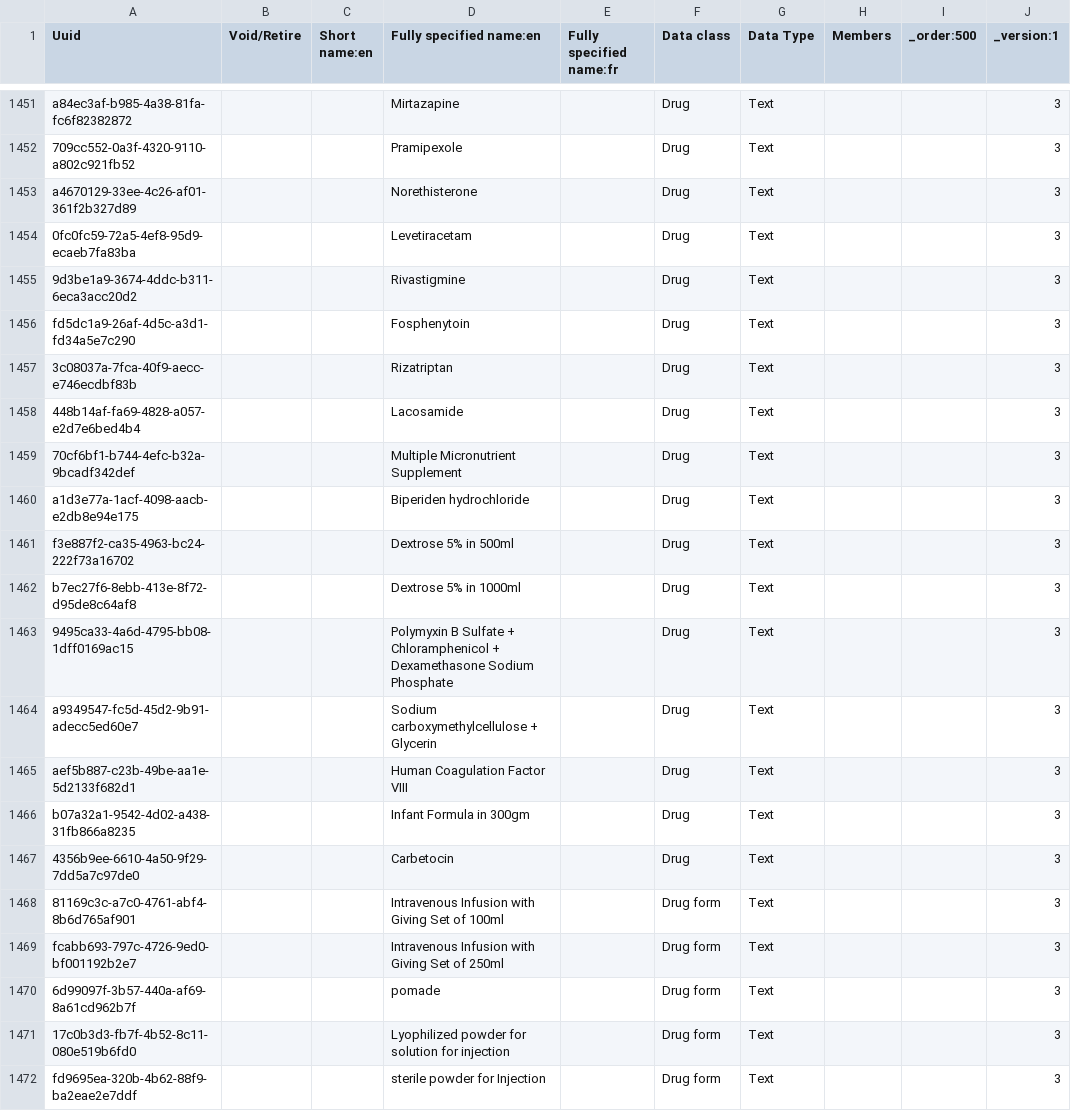
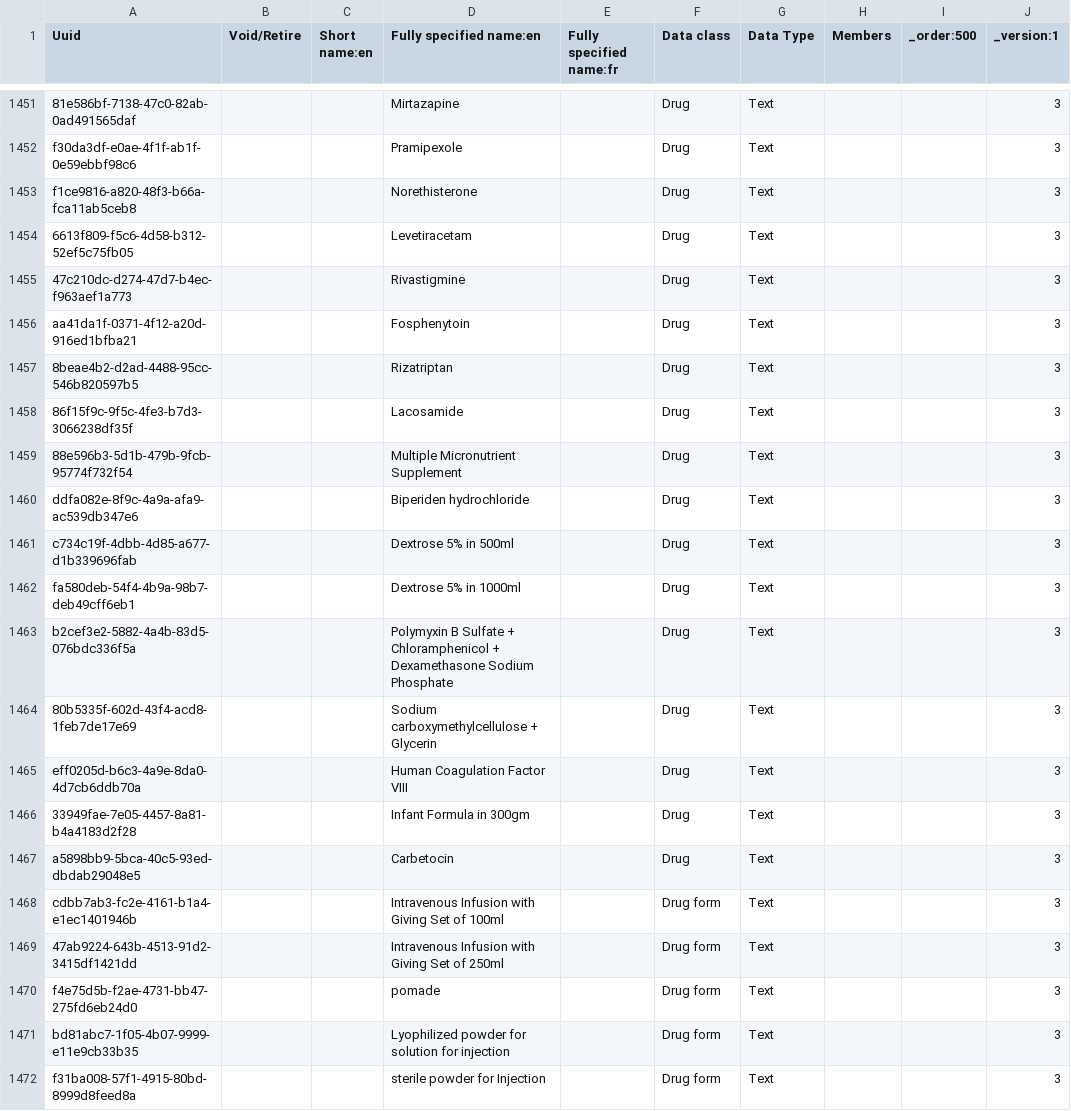
Before and after one commit to palladium-group/ethiopiaemr-openmrs-content, a CSV file: configuration/backend_configuration/concepts/concepts_drugs.csv, drawn as a sheet; only a part is shown, gaps mark what is left out; the diff covers the shown part only; the diff names each change by its address in the sheet, - before the commit and + after, or states it on an @@ line.

```diff
--- a/configuration/backend_configuration/concepts/concepts_drugs.csv
+++ b/configuration/backend_configuration/concepts/concepts_drugs.csv
-A1451 (Uuid): a84ec3af-b985-4a38-81fa-fc6f82382872
+A1451 (Uuid): 81e586bf-7138-47c0-82ab-0ad491565daf
-A1452 (Uuid): 709cc552-0a3f-4320-9110-a802c921fb52
+A1452 (Uuid): f30da3df-e0ae-4f1f-ab1f-0e59ebbf98c6
-A1453 (Uuid): a4670129-33ee-4c26-af01-361f2b327d89
+A1453 (Uuid): f1ce9816-a820-48f3-b66a-fca11ab5ceb8
-A1454 (Uuid): 0fc0fc59-72a5-4ef8-95d9-ecaeb7fa83ba
+A1454 (Uuid): 6613f809-f5c6-4d58-b312-52ef5c75fb05
-A1455 (Uuid): 9d3be1a9-3674-4ddc-b311-6eca3acc20d2
+A1455 (Uuid): 47c210dc-d274-47d7-b4ec-f963aef1a773
-A1456 (Uuid): fd5dc1a9-26af-4d5c-a3d1-fd34a5e7c290
+A1456 (Uuid): aa41da1f-0371-4f12-a20d-916ed1bfba21
-A1457 (Uuid): 3c08037a-7fca-40f9-aecc-e746ecdbf83b
+A1457 (Uuid): 8beae4b2-d2ad-4488-95cc-546b820597b5
-A1458 (Uuid): 448b14af-fa69-4828-a057-e2d7e6bed4b4
+A1458 (Uuid): 86f15f9c-9f5c-4fe3-b7d3-3066238df35f
-A1459 (Uuid): 70cf6bf1-b744-4efc-b32a-9bcadf342def
+A1459 (Uuid): 88e596b3-5d1b-479b-9fcb-95774f732f54
-A1460 (Uuid): a1d3e77a-1acf-4098-aacb-e2db8e94e175
+A1460 (Uuid): ddfa082e-8f9c-4a9a-afa9-ac539db347e6
-A1461 (Uuid): f3e887f2-ca35-4963-bc24-222f73a16702
+A1461 (Uuid): c734c19f-4dbb-4d85-a677-d1b339696fab
-A1462 (Uuid): b7ec27f6-8ebb-413e-8f72-d95de8c64af8
+A1462 (Uuid): fa580deb-54f4-4b9a-98b7-deb49cff6eb1
-A1463 (Uuid): 9495ca33-4a6d-4795-bb08-1dff0169ac15
+A1463 (Uuid): b2cef3e2-5882-4a4b-83d5-076bdc336f5a
-A1464 (Uuid): a9349547-fc5d-45d2-9b91-adecc5ed60e7
+A1464 (Uuid): 80b5335f-602d-43f4-acd8-1feb7de17e69
-A1465 (Uuid): aef5b887-c23b-49be-aa1e-5d2133f682d1
+A1465 (Uuid): eff0205d-b6c3-4a9e-8da0-4d7cb6ddb70a
-A1466 (Uuid): b07a32a1-9542-4d02-a438-31fb866a8235
+A1466 (Uuid): 33949fae-7e05-4457-8a81-b4a4183d2f28
-A1467 (Uuid): 4356b9ee-6610-4a50-9f29-7dd5a7c97de0
+A1467 (Uuid): a5898bb9-5bca-40c5-93ed-dbdab29048e5
-A1468 (Uuid): 81169c3c-a7c0-4761-abf4-8b6d765af901
+A1468 (Uuid): cdbb7ab3-fc2e-4161-b1a4-e1ec1401946b
-A1469 (Uuid): fcabb693-797c-4726-9ed0-bf001192b2e7
+A1469 (Uuid): 47ab9224-643b-4513-91d2-3415df1421dd
-A1470 (Uuid): 6d99097f-3b57-440a-af69-8a61cd962b7f
+A1470 (Uuid): f4e75d5b-f2ae-4731-bb47-275fd6eb24d0
-A1471 (Uuid): 17c0b3d3-fb7f-4b52-8c11-080e519b6fd0
+A1471 (Uuid): bd81abc7-1f05-4b07-9999-e11e9cb33b35
-A1472 (Uuid): fd9695ea-320b-4b62-88f9-ba2eae2e7ddf
+A1472 (Uuid): f31ba008-57f1-4915-80bd-8999d8feed8a
```
Also changed, not shown: 27 edited cells elsewhere in this file.
